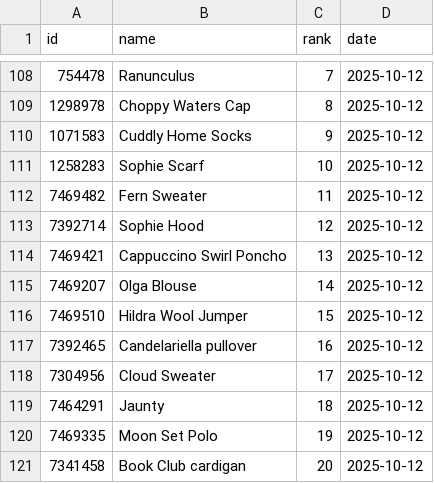
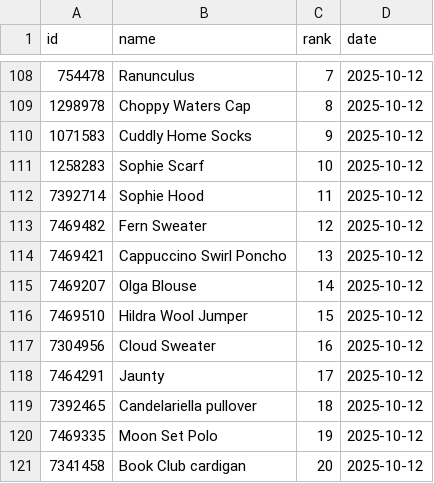
Before and after one commit to alexmcsw/ravelry-table, a CSV file: data/hot_yesterday_2025-10-12.csv (was data/hot_yesterday.csv), drawn as a sheet; only a part is shown, gaps mark what is left out.

Commit message:
update read me and add data snapshot

```diff
--- a/data/hot_yesterday.csv
+++ b/data/hot_yesterday_2025-10-12.csv
@@ -111,4 +111,4 @@
 1258283,"Sophie Scarf",10,2025-10-12
-7469482,"Fern Sweater",11,2025-10-12
-7392714,"Sophie Hood",12,2025-10-12
+7392714,"Sophie Hood",11,2025-10-12
+7469482,"Fern Sweater",12,2025-10-12
 7469421,"Cappuccino Swirl Poncho",13,2025-10-12
@@ -116,5 +116,5 @@
 7469510,"Hildra Wool Jumper",15,2025-10-12
-7392465,"Candelariella pullover",16,2025-10-12
-7304956,"Cloud Sweater",17,2025-10-12
-7464291,"Jaunty",18,2025-10-12
+7304956,"Cloud Sweater",16,2025-10-12
+7464291,"Jaunty",17,2025-10-12
+7392465,"Candelariella pullover",18,2025-10-12
 7469335,"Moon Set Polo",19,2025-10-12
```
Also changed, not shown: 3 other files.
